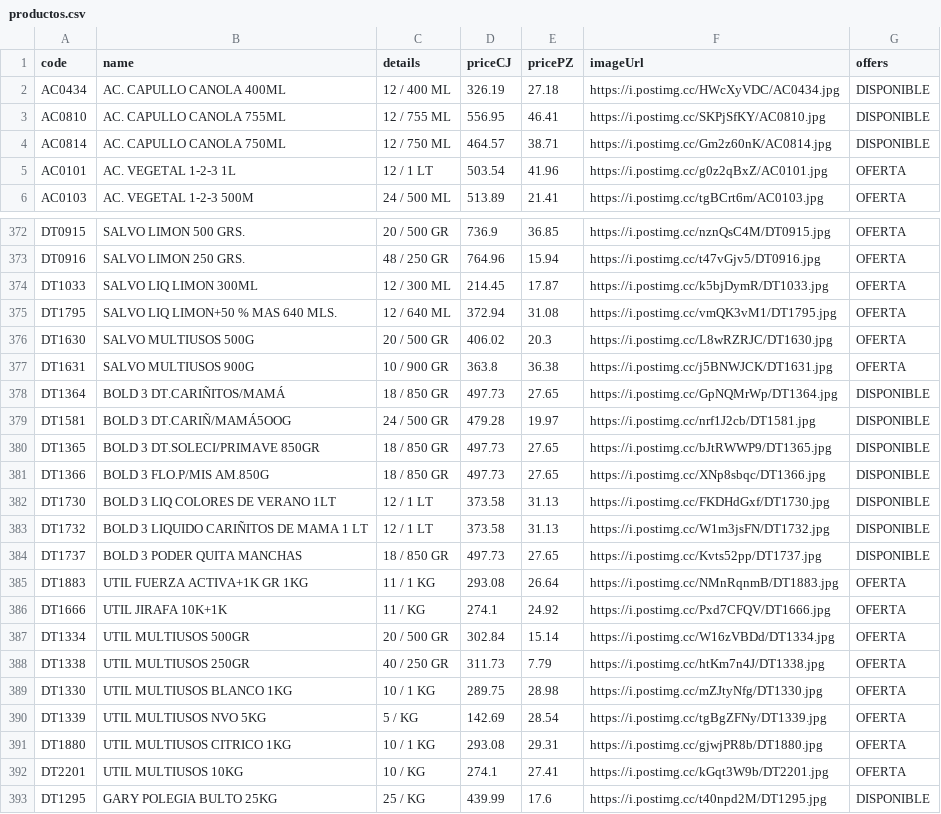
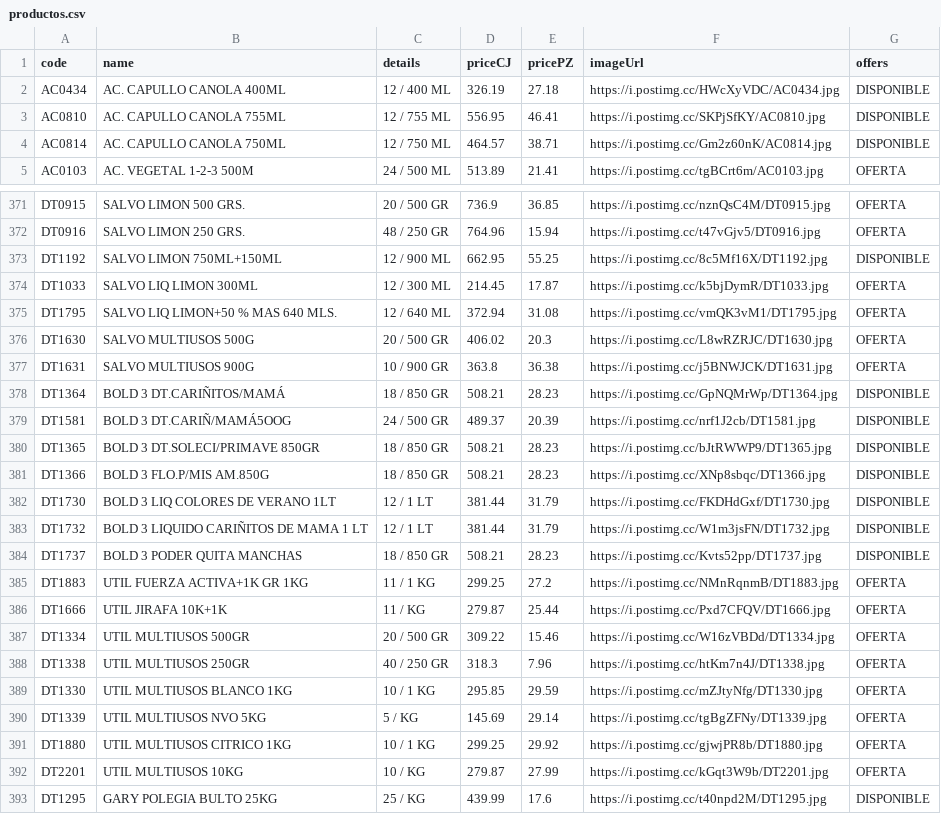
Before and after one commit to Mac-U/supermac-DB, a CSV file: productos.csv, drawn as a sheet; only a part is shown, gaps mark what is left out; the diff covers the shown part only.

Commit message:
actualizacion 1 al 10 de abril

```diff
--- a/productos.csv
+++ b/productos.csv
@@ -4,3 +4,2 @@ AC0810,AC. CAPULLO CANOLA 755ML,12 / 755 ML,556.95,46.41,https://i.postimg.cc/SK
 AC0814,AC. CAPULLO CANOLA 750ML,12 / 750 ML,464.57,38.71,https://i.postimg.cc/Gm2z60nK/AC0814.jpg,DISPONIBLE
-AC0101,AC. VEGETAL 1-2-3 1L,12 / 1 LT,503.54,41.96,https://i.postimg.cc/g0z2qBxZ/AC0101.jpg,OFERTA
 AC0103,AC. VEGETAL 1-2-3 500M,24 / 500 ML,513.89,21.41,https://i.postimg.cc/tgBCrt6m/AC0103.jpg,OFERTA
@@ -373,2 +372,3 @@ DT0915,SALVO LIMON 500 GRS.,20 / 500 GR,736.9,36.85,https://i.postimg.cc/nznQsC4
 DT0916,SALVO LIMON 250 GRS.,48 / 250 GR,764.96,15.94,https://i.postimg.cc/t47vGjv5/DT0916.jpg,OFERTA
+DT1192,SALVO LIMON 750ML+150ML,12 / 900 ML,662.95,55.25,https://i.postimg.cc/8c5Mf16X/DT1192.jpg,DISPONIBLE
 DT1033,SALVO LIQ LIMON 300ML,12 / 300 ML,214.45,17.87,https://i.postimg.cc/k5bjDymR/DT1033.jpg,OFERTA
@@ -377,17 +377,17 @@ DT1630,SALVO MULTIUSOS 500G,20 / 500 GR,406.02,20.3,https://i.postimg.cc/L8wRZRJ
 DT1631,SALVO MULTIUSOS 900G,10 / 900 GR,363.8,36.38,https://i.postimg.cc/j5BNWJCK/DT1631.jpg,OFERTA
-DT1364,BOLD 3 DT.CARIÑITOS/MAMÁ,18 / 850 GR,497.73,27.65,https://i.postimg.cc/GpNQMrWp/DT1364.jpg,DISPONIBLE
-DT1581,BOLD 3 DT.CARIÑ/MAMÁ5OOG,24 / 500 GR,479.28,19.97,https://i.postimg.cc/nrf1J2cb/DT1581.jpg,DISPONIBLE
-DT1365,BOLD 3 DT.SOLECI/PRIMAVE 850GR,18 / 850 GR,497.73,27.65,https://i.postimg.cc/bJtRWWP9/DT1365.jpg,DISPONIBLE
-DT1366,BOLD 3 FLO.P/MIS AM.850G,18 / 850 GR,497.73,27.65,https://i.postimg.cc/XNp8sbqc/DT1366.jpg,DISPONIBLE
-DT1730,BOLD 3 LIQ COLORES DE VERANO 1LT,12 / 1 LT,373.58,31.13,https://i.postimg.cc/FKDHdGxf/DT1730.jpg,DISPONIBLE
-DT1732,BOLD 3 LIQUIDO CARIÑITOS DE MAMA 1 LT,12 / 1 LT,373.58,31.13,https://i.postimg.cc/W1m3jsFN/DT1732.jpg,DISPONIBLE
-DT1737,BOLD 3 PODER QUITA MANCHAS,18 / 850 GR,497.73,27.65,https://i.postimg.cc/Kvts52pp/DT1737.jpg,DISPONIBLE
-DT1883,UTIL FUERZA ACTIVA+1K GR 1KG,11 / 1 KG,293.08,26.64,https://i.postimg.cc/NMnRqnmB/DT1883.jpg,OFERTA
-DT1666,UTIL JIRAFA 10K+1K,11 / KG,274.1,24.92,https://i.postimg.cc/Pxd7CFQV/DT1666.jpg,OFERTA
-DT1334,UTIL MULTIUSOS 500GR,20 / 500 GR,302.84,15.14,https://i.postimg.cc/W16zVBDd/DT1334.jpg,OFERTA
-DT1338,UTIL MULTIUSOS 250GR,40 / 250 GR,311.73,7.79,https://i.postimg.cc/htKm7n4J/DT1338.jpg,OFERTA
-DT1330,UTIL MULTIUSOS BLANCO 1KG,10 / 1 KG,289.75,28.98,https://i.postimg.cc/mZJtyNfg/DT1330.jpg,OFERTA
-DT1339,UTIL MULTIUSOS NVO 5KG,5 / KG,142.69,28.54,https://i.postimg.cc/tgBgZFNy/DT1339.jpg,OFERTA
-DT1880,UTIL MULTIUSOS CITRICO 1KG,10 / 1 KG,293.08,29.31,https://i.postimg.cc/gjwjPR8b/DT1880.jpg,OFERTA
-DT2201,UTIL MULTIUSOS 10KG,10 / KG,274.1,27.41,https://i.postimg.cc/kGqt3W9b/DT2201.jpg,OFERTA
+DT1364,BOLD 3 DT.CARIÑITOS/MAMÁ,18 / 850 GR,508.21,28.23,https://i.postimg.cc/GpNQMrWp/DT1364.jpg,DISPONIBLE
+DT1581,BOLD 3 DT.CARIÑ/MAMÁ5OOG,24 / 500 GR,489.37,20.39,https://i.postimg.cc/nrf1J2cb/DT1581.jpg,DISPONIBLE
+DT1365,BOLD 3 DT.SOLECI/PRIMAVE 850GR,18 / 850 GR,508.21,28.23,https://i.postimg.cc/bJtRWWP9/DT1365.jpg,DISPONIBLE
+DT1366,BOLD 3 FLO.P/MIS AM.850G,18 / 850 GR,508.21,28.23,https://i.postimg.cc/XNp8sbqc/DT1366.jpg,DISPONIBLE
+DT1730,BOLD 3 LIQ COLORES DE VERANO 1LT,12 / 1 LT,381.44,31.79,https://i.postimg.cc/FKDHdGxf/DT1730.jpg,DISPONIBLE
+DT1732,BOLD 3 LIQUIDO CARIÑITOS DE MAMA 1 LT,12 / 1 LT,381.44,31.79,https://i.postimg.cc/W1m3jsFN/DT1732.jpg,DISPONIBLE
+DT1737,BOLD 3 PODER QUITA MANCHAS,18 / 850 GR,508.21,28.23,https://i.postimg.cc/Kvts52pp/DT1737.jpg,DISPONIBLE
+DT1883,UTIL FUERZA ACTIVA+1K GR 1KG,11 / 1 KG,299.25,27.2,https://i.postimg.cc/NMnRqnmB/DT1883.jpg,OFERTA
+DT1666,UTIL JIRAFA 10K+1K,11 / KG,279.87,25.44,https://i.postimg.cc/Pxd7CFQV/DT1666.jpg,OFERTA
+DT1334,UTIL MULTIUSOS 500GR,20 / 500 GR,309.22,15.46,https://i.postimg.cc/W16zVBDd/DT1334.jpg,OFERTA
+DT1338,UTIL MULTIUSOS 250GR,40 / 250 GR,318.3,7.96,https://i.postimg.cc/htKm7n4J/DT1338.jpg,OFERTA
+DT1330,UTIL MULTIUSOS BLANCO 1KG,10 / 1 KG,295.85,29.59,https://i.postimg.cc/mZJtyNfg/DT1330.jpg,OFERTA
+DT1339,UTIL MULTIUSOS NVO 5KG,5 / KG,145.69,29.14,https://i.postimg.cc/tgBgZFNy/DT1339.jpg,OFERTA
+DT1880,UTIL MULTIUSOS CITRICO 1KG,10 / 1 KG,299.25,29.92,https://i.postimg.cc/gjwjPR8b/DT1880.jpg,OFERTA
+DT2201,UTIL MULTIUSOS 10KG,10 / KG,279.87,27.99,https://i.postimg.cc/kGqt3W9b/DT2201.jpg,OFERTA
 DT1295,GARY POLEGIA BULTO 25KG,25 / KG,439.99,17.6,https://i.postimg.cc/t40npd2M/DT1295.jpg,DISPONIBLE
```
Also changed, not shown: 2 added rows, 2 removed rows, 1 moved row and 78 edited cells elsewhere in this file.
